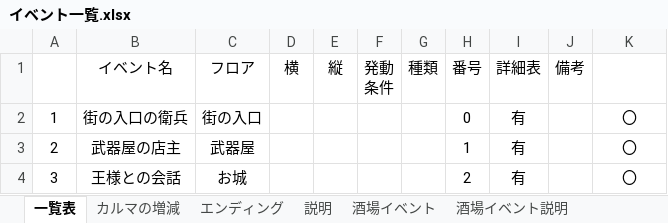
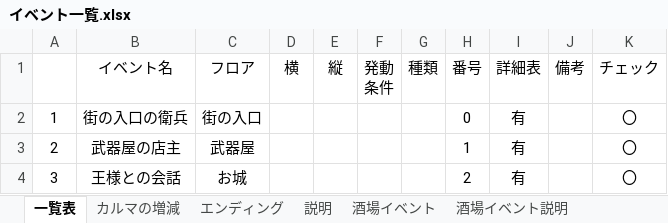
Before and after one commit to s-fukitani/dungeon-of-darkness, an Excel workbook: dungeon-of-darkness/ドキュメント/イベント一覧.xlsx, sheet 一覧表, drawn as a sheet; only a part is shown; values as stored, in another font and other column widths than the file's, no borders; the diff names each change by its address in the sheet, - before the commit and + after, or states it on an @@ line.

Commit message:
イベント一覧の修正

```diff
--- a/dungeon-of-darkness/ドキュメント/イベント一覧.xlsx (sheet 一覧表)
+++ b/dungeon-of-darkness/ドキュメント/イベント一覧.xlsx (sheet 一覧表)
-K1: (empty)
+K1: チェック
```
